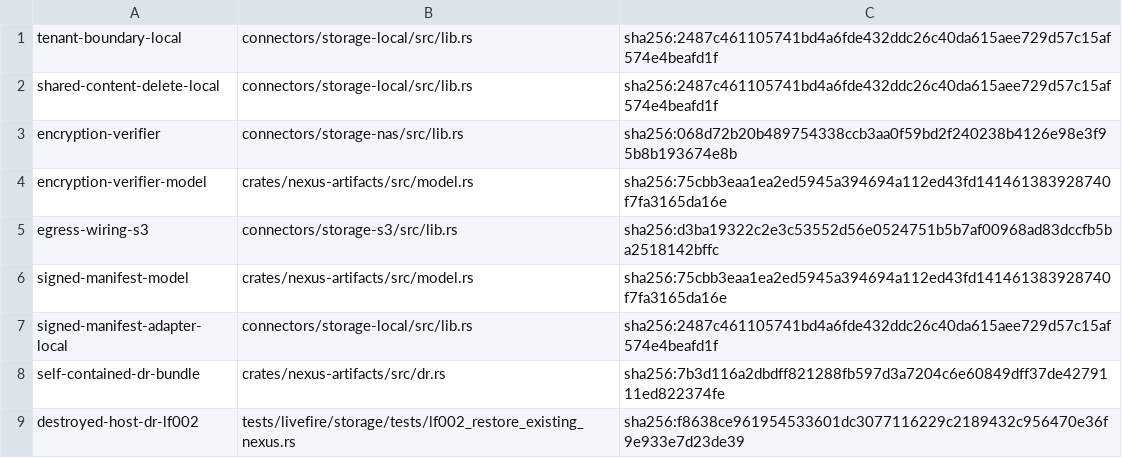
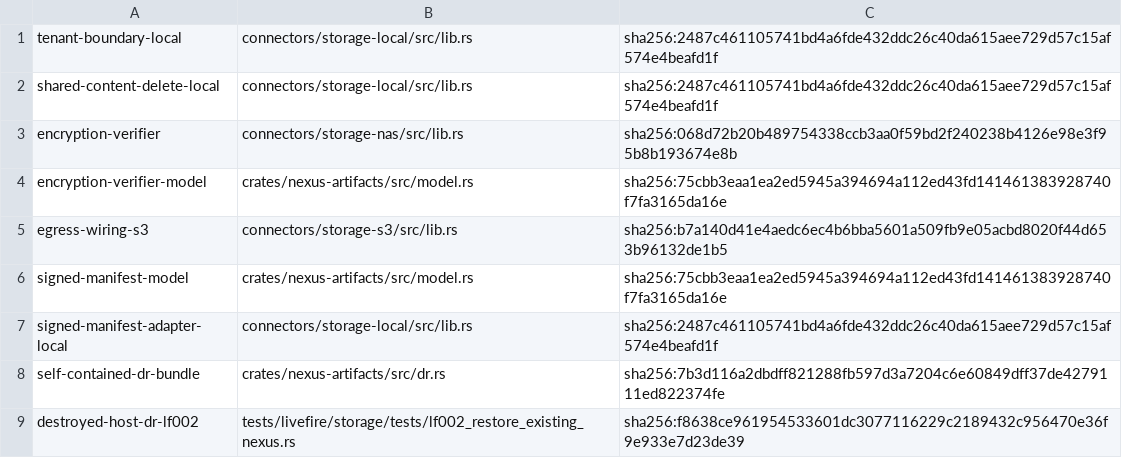
Before and after one commit to dominator509/nexus, a TSV file: .agent/remediation/evidence/RX-018/proofs.tsv, drawn as a sheet.

Commit message:
RX-018 closure: correct proof digest for storage-s3 after M4

```diff
--- a/.agent/remediation/evidence/RX-018/proofs.tsv
+++ b/.agent/remediation/evidence/RX-018/proofs.tsv
@@ -4,3 +4,3 @@ encryption-verifier	connectors/storage-nas/src/lib.rs	sha256:068d72b20b489754338
 encryption-verifier-model	crates/nexus-artifacts/src/model.rs	sha256:75cbb3eaa1ea2ed5945a394694a112ed43fd141461383928740f7fa3165da16e
-egress-wiring-s3	connectors/storage-s3/src/lib.rs	sha256:d3ba19322c2e3c53552d56e0524751b5b7af00968ad83dccfb5ba2518142bffc
+egress-wiring-s3	connectors/storage-s3/src/lib.rs	sha256:b7a140d41e4aedc6ec4b6bba5601a509fb9e05acbd8020f44d653b96132de1b5
 signed-manifest-model	crates/nexus-artifacts/src/model.rs	sha256:75cbb3eaa1ea2ed5945a394694a112ed43fd141461383928740f7fa3165da16e
```
